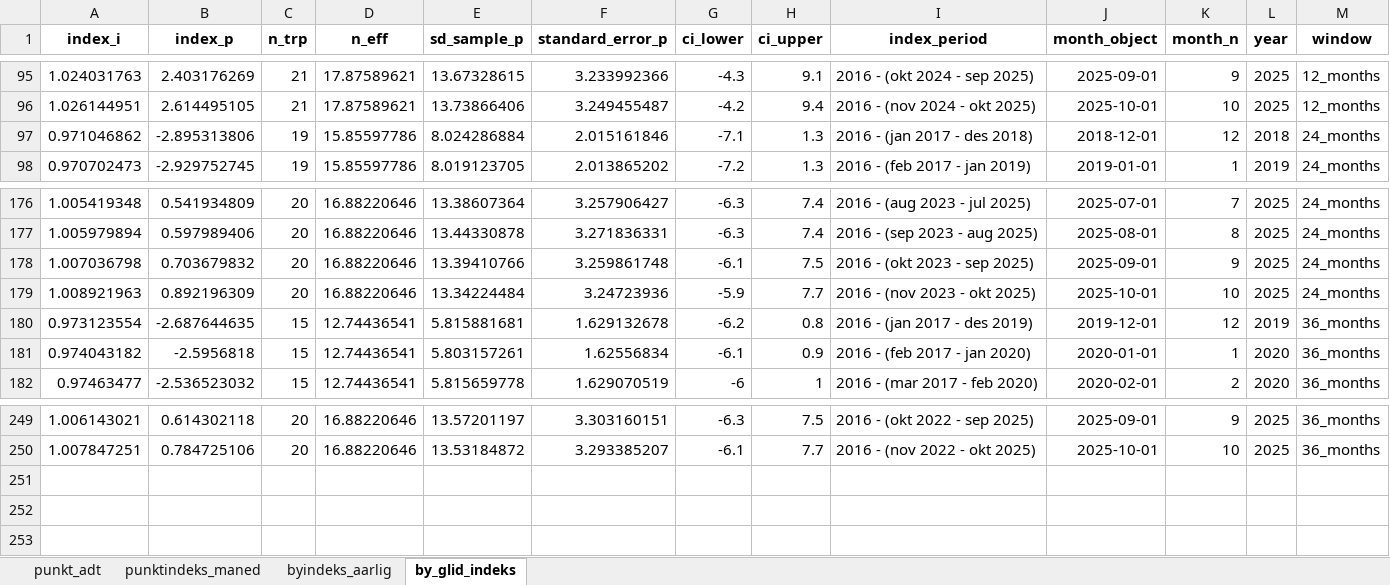
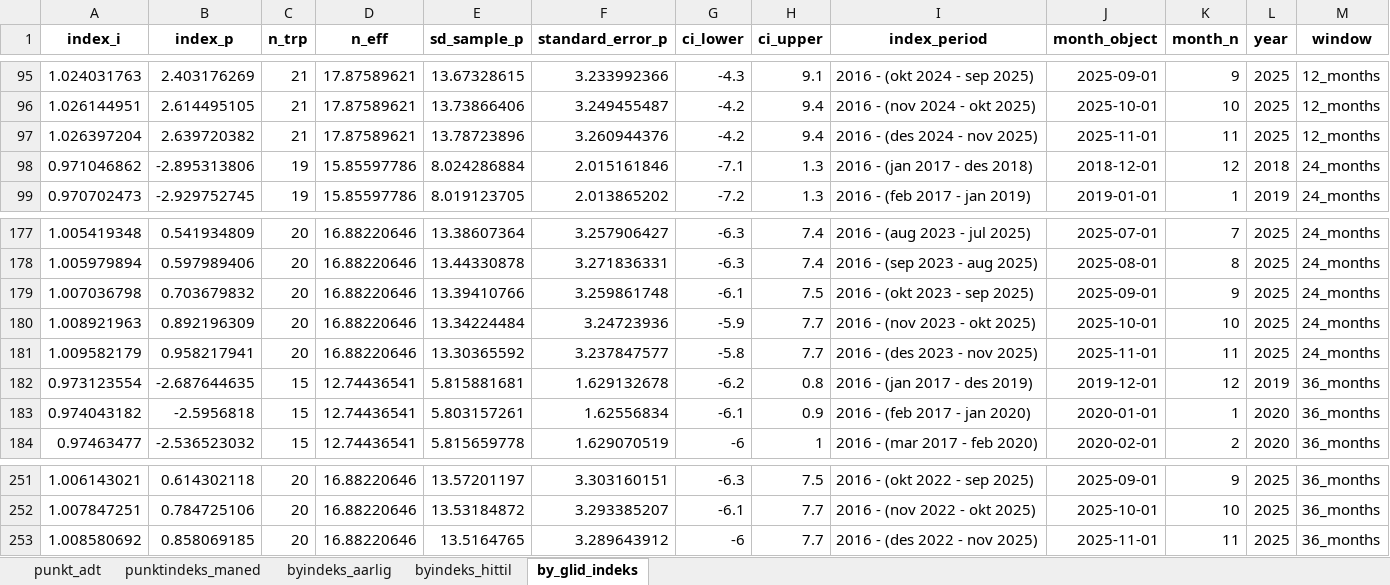
Before and after one commit to snohan/byindeks, an Excel workbook: data_indexpoints_tidy/tallmateriale_955.xlsx, sheet by_glid_indeks, drawn as a sheet; only a part is shown, gaps mark what is left out; values as stored, in another font and other column widths than the file's, no borders; the diff names each change by its address in the sheet, - before the commit and + after, or states it on an @@ line.

```diff
--- a/data_indexpoints_tidy/tallmateriale_955.xlsx (sheet by_glid_indeks)
+++ b/data_indexpoints_tidy/tallmateriale_955.xlsx (sheet by_glid_indeks)
+sheet tab: byindeks_hittil
+row 97: 1.026397204 | 2.639720382 | 21 | 17.87589621 | 13.78723896 | 3.260944376 | -4.2 | 9.4 | 2016 - (des 2024 - nov 2025) | 2025-11-01 | 11 | 2025 | 12_months
+row 181: 1.009582179 | 0.958217941 | 20 | 16.88220646 | 13.30365592 | 3.237847577 | -5.8 | 7.7 | 2016 - (des 2023 - nov 2025) | 2025-11-01 | 11 | 2025 | 24_months
+row 253: 1.008580692 | 0.858069185 | 20 | 16.88220646 | 13.5164765 | 3.289643912 | -6 | 7.7 | 2016 - (des 2022 - nov 2025) | 2025-11-01 | 11 | 2025 | 36_months
```
Also changed, not shown: sheet punktindeks_maned, sheet byindeks_aarlig, data_indexpoints_tidy/tallmateriale_16952.xlsx, data_indexpoints_tidy/tallmateriale_1952.xlsx, 4 other files.
